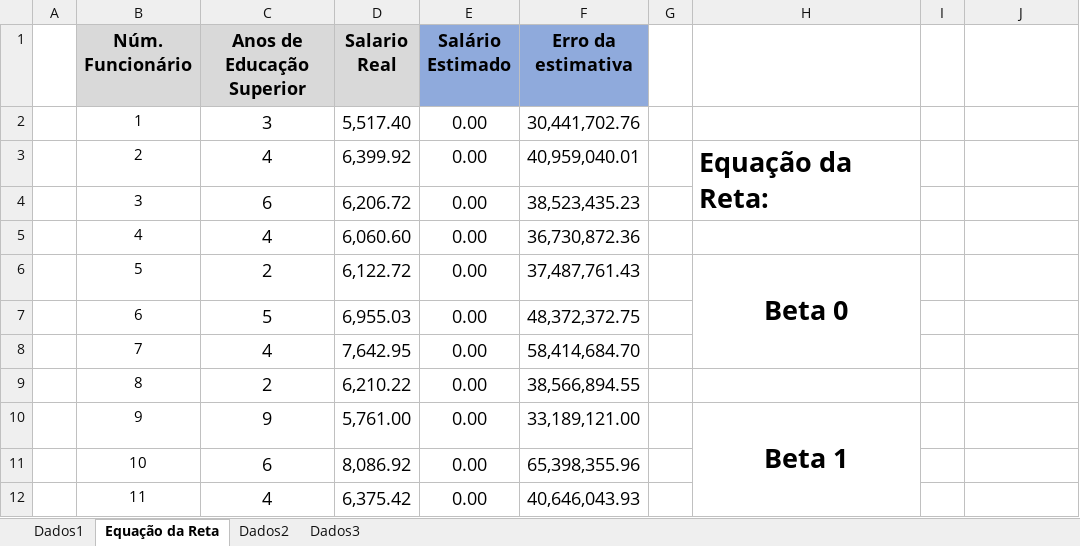
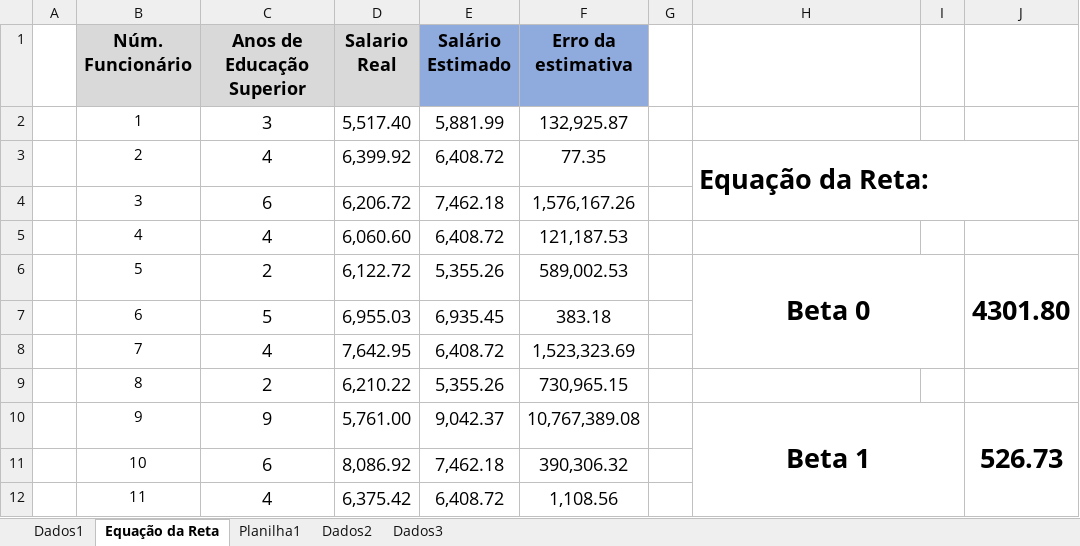
Before and after one commit to joaoestevanbarbosa/Curso-Data-Analytics---Preditiva.ai, an Excel workbook: 2 Data Analytics/2 Regressao Linear Multipla/base_regressao_salarios.xlsx, sheet Equação da Reta, drawn as a sheet; only a part is shown; values as stored, in another font and other column widths than the file's, no borders; charts and pictures not drawn; the diff covers the shown part only; the diff names each change by its address in the sheet, - before the commit and + after, or states it on an @@ line.

```diff
--- a/2 Data Analytics/2 Regressao Linear Multipla/base_regressao_salarios.xlsx (sheet Equação da Reta)
+++ b/2 Data Analytics/2 Regressao Linear Multipla/base_regressao_salarios.xlsx (sheet Equação da Reta)
+sheet tab: Planilha1
-E2 (Salário Estimado): 0.00
+E2 (Salário Estimado): 5,881.99
-F2 (Erro da estimativa): 30,441,702.76
+F2 (Erro da estimativa): 132,925.87
-E3 (Salário Estimado): 0.00
+E3 (Salário Estimado): 6,408.72
-F3 (Erro da estimativa): 40,959,040.01
+F3 (Erro da estimativa): 77.35
-H3:H4 merged
+H3:J4 merged
-E4 (Salário Estimado): 0.00
+E4 (Salário Estimado): 7,462.18
-F4 (Erro da estimativa): 38,523,435.23
+F4 (Erro da estimativa): 1,576,167.26
-E5 (Salário Estimado): 0.00
+E5 (Salário Estimado): 6,408.72
-F5 (Erro da estimativa): 36,730,872.36
+F5 (Erro da estimativa): 121,187.53
-E6 (Salário Estimado): 0.00
+E6 (Salário Estimado): 5,355.26
-F6 (Erro da estimativa): 37,487,761.43
+F6 (Erro da estimativa): 589,002.53
-H6:H8 merged
+H6:I8 merged
-J6: (empty)
+J6: 4301.80
+J6:J8 merged
-E7 (Salário Estimado): 0.00
+E7 (Salário Estimado): 6,935.45
-F7 (Erro da estimativa): 48,372,372.75
+F7 (Erro da estimativa): 383.18
-E8 (Salário Estimado): 0.00
+E8 (Salário Estimado): 6,408.72
-F8 (Erro da estimativa): 58,414,684.70
+F8 (Erro da estimativa): 1,523,323.69
-E9 (Salário Estimado): 0.00
+E9 (Salário Estimado): 5,355.26
-F9 (Erro da estimativa): 38,566,894.55
+F9 (Erro da estimativa): 730,965.15
-E10 (Salário Estimado): 0.00
+E10 (Salário Estimado): 9,042.37
-F10 (Erro da estimativa): 33,189,121.00
+F10 (Erro da estimativa): 10,767,389.08
-H10:H12 merged
+H10:I12 merged
-J10: (empty)
+J10: 526.73
+J10:J12 merged
-E11 (Salário Estimado): 0.00
+E11 (Salário Estimado): 7,462.18
-F11 (Erro da estimativa): 65,398,355.96
+F11 (Erro da estimativa): 390,306.32
-E12 (Salário Estimado): 0.00
+E12 (Salário Estimado): 6,408.72
-F12 (Erro da estimativa): 40,646,043.93
+F12 (Erro da estimativa): 1,108.56
```
Also changed, not shown: 71 edited cells and merged cells elsewhere in this sheet, charts or pictures.
